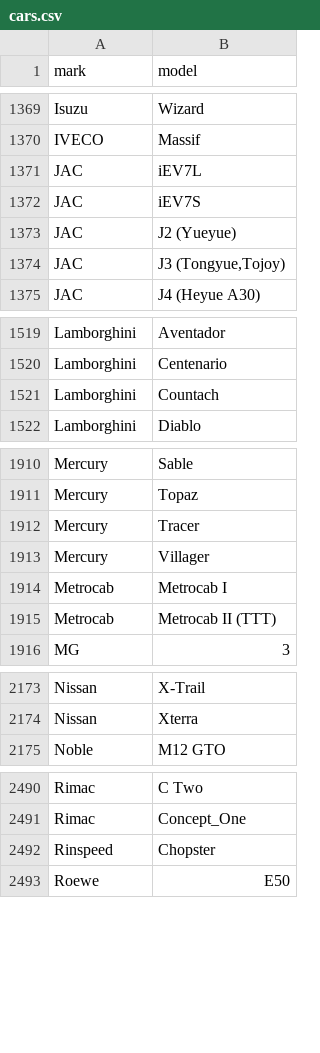
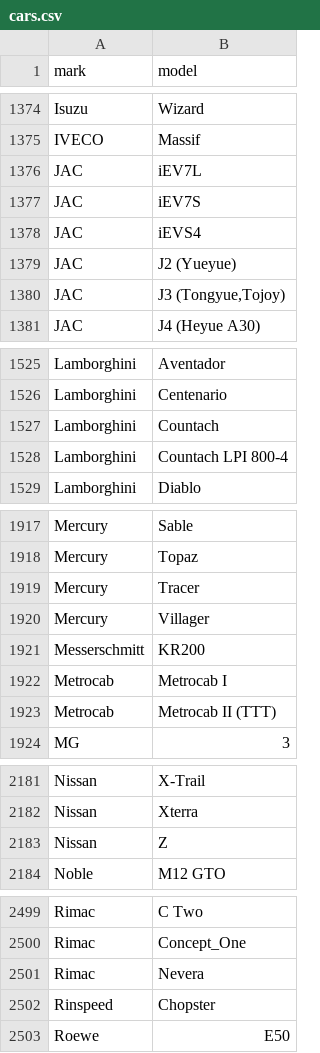
Before and after one commit to blanzh/carsBase, a CSV file: cars.csv, drawn as a sheet; only a part is shown, gaps mark what is left out; the diff covers the shown part only.

```diff
--- a/cars.csv
+++ b/cars.csv
@@ -1372,2 +1377,3 @@ JAC;iEV7L
 JAC;iEV7S
+JAC;iEVS4
 JAC;J2 (Yueyue)
@@ -1521,2 +1527,3 @@ Lamborghini;Centenario
 Lamborghini;Countach
+Lamborghini;Countach LPI 800-4
 Lamborghini;Diablo
@@ -1913,2 +1920,3 @@ Mercury;Tracer
 Mercury;Villager
+Messerschmitt;KR200
 Metrocab;Metrocab I
@@ -2174,2 +2182,3 @@ Nissan;X-Trail
 Nissan;Xterra
+Nissan;Z
 Noble;M12 GTO
@@ -2491,2 +2500,3 @@ Rimac;C Two
 Rimac;Concept_One
+Rimac;Nevera
 Rinspeed;Chopster
```
Also changed, not shown: 9 added rows elsewhere in this file, 3 other files.
